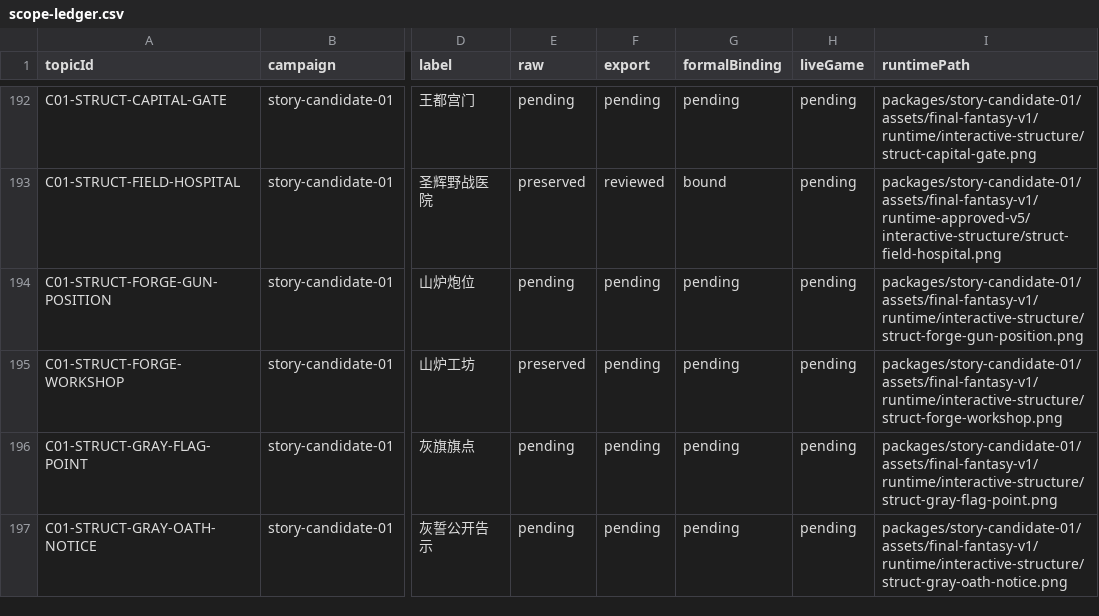
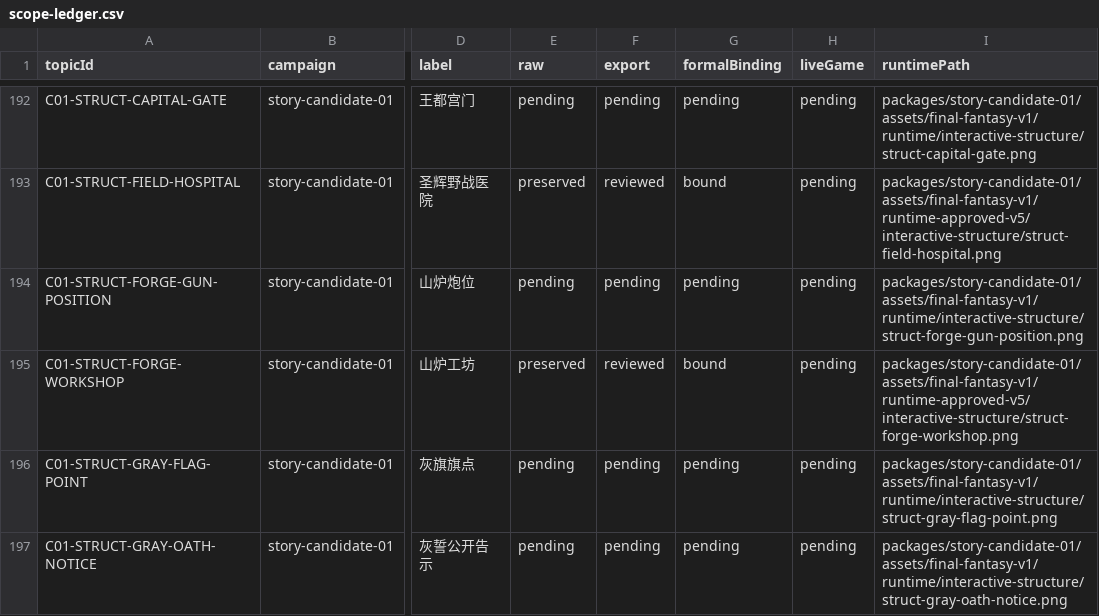
Before and after one commit to Tangerg/empire, a CSV file: docs/art-rebuild-20261019/approved-v5/scope-ledger.csv, drawn as a sheet; only a part is shown, gaps mark what is left out; the diff names each change by its address in the sheet, - before the commit and + after, or states it on an @@ line.

```diff
--- a/docs/art-rebuild-20261019/approved-v5/scope-ledger.csv
+++ b/docs/art-rebuild-20261019/approved-v5/scope-ledger.csv
-F195 (export): pending
+F195 (export): reviewed
-G195 (formalBinding): pending
+G195 (formalBinding): bound
-I195 (runtimePath): packages/story-candidate-01/assets/final-fantasy-v1/runtime/interactive-structure/struct-forge-workshop.png
+I195 (runtimePath): packages/story-candidate-01/assets/final-fantasy-v1/runtime-approved-v5/interactive-structure/struct-forge-workshop.png
```
Also changed, not shown: 16 other files.
